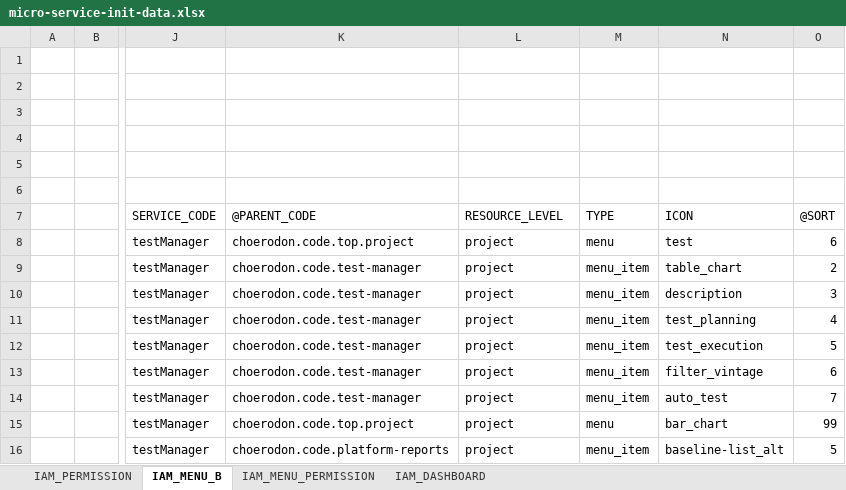
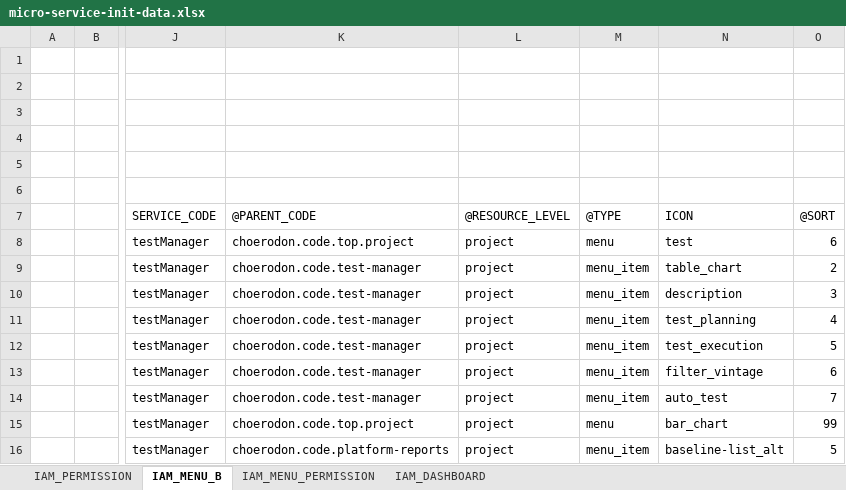
Before and after one commit to open-hand/test-manager-service, an Excel workbook: src/main/resources/script/front/micro-service-init-data.xlsx, sheet IAM_MENU_B, drawn as a sheet; only a part is shown, gaps mark what is left out; values as stored, in another font and other column widths than the file's, no borders; the diff names each change by its address in the sheet, - before the commit and + after, or states it on an @@ line.

Commit message:
[FIX] 调整菜单excel

```diff
--- a/src/main/resources/script/front/micro-service-init-data.xlsx (sheet IAM_MENU_B)
+++ b/src/main/resources/script/front/micro-service-init-data.xlsx (sheet IAM_MENU_B)
-L7: RESOURCE_LEVEL
+L7: @RESOURCE_LEVEL
-M7: TYPE
+M7: @TYPE
```
